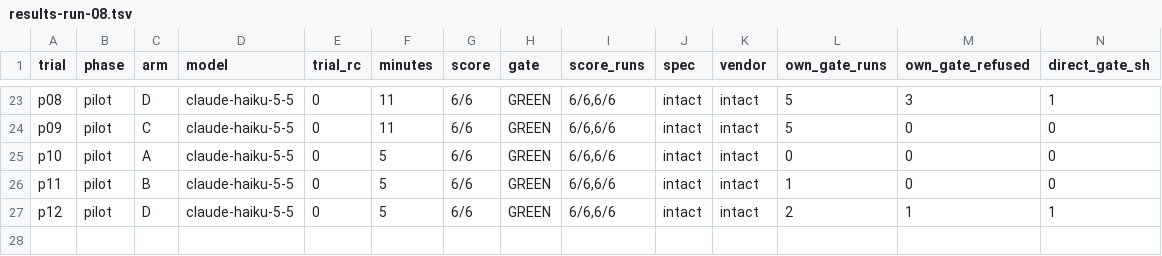
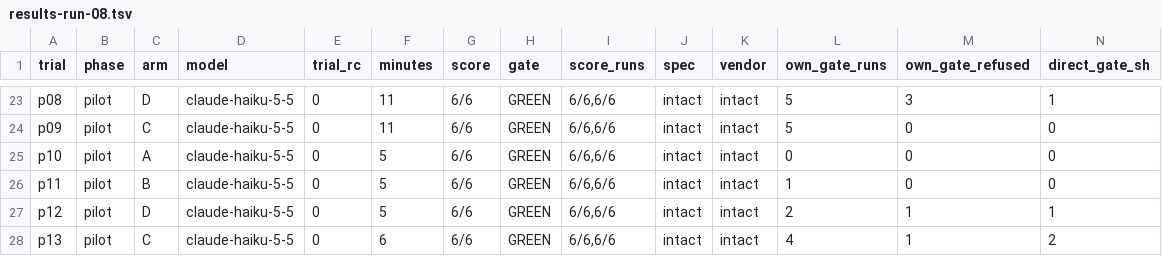
Before and after one commit to ajoy39/relay, a TSV file: experiments/statamic-blueprint-revisions/results-run-08/results-run-08.tsv, drawn as a sheet; only a part is shown, gaps mark what is left out; rows hold the shown columns only; the diff names each change by its address in the sheet, - before the commit and + after, or states it on an @@ line.

```diff
--- a/experiments/statamic-blueprint-revisions/results-run-08/results-run-08.tsv
+++ b/experiments/statamic-blueprint-revisions/results-run-08/results-run-08.tsv
+row 28: p13 | pilot | C | claude-haiku-5-5 | 0 | 6 | 6/6 | GREEN | 6/6,6/6 | intact | intact | 4 | 1 | 2
```
Also changed, not shown: 7 other files.
